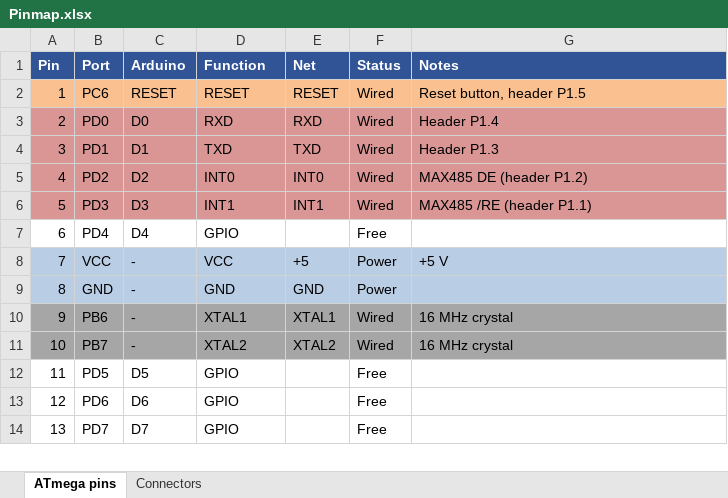
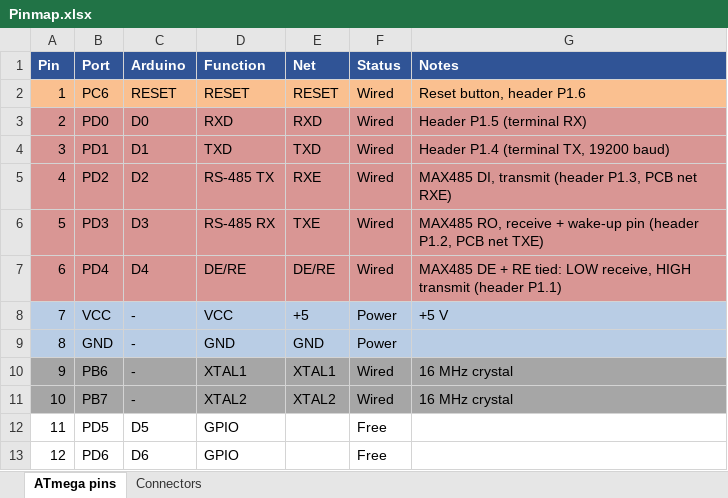
Before and after one commit to ChandupaDineshara/Vision_Based_Adaptive_Traffic_Light_Controller_System, an Excel workbook: Pinmap.xlsx, sheet ATmega pins, drawn as a sheet; only a part is shown; the shorter side is filled out with more unchanged rows; values as stored, in another font and other column widths than the file's, no borders; the diff names each change by its address in the sheet, - before the commit and + after, or states it on an @@ line.

```diff
--- a/Pinmap.xlsx (sheet ATmega pins)
+++ b/Pinmap.xlsx (sheet ATmega pins)
-G2 (Notes): Reset button, header P1.5
+G2 (Notes): Reset button, header P1.6
-G3 (Notes): Header P1.4
+G3 (Notes): Header P1.5 (terminal RX)
-G4 (Notes): Header P1.3
+G4 (Notes): Header P1.4 (terminal TX, 19200 baud)
-D5 (Function): INT0
+D5 (Function): RS-485 TX
-E5 (Net): INT0
+E5 (Net): RXE
-G5 (Notes): MAX485 DE (header P1.2)
+G5 (Notes): MAX485 DI, transmit (header P1.3, PCB net RXE)
-D6 (Function): INT1
+D6 (Function): RS-485 RX
-E6 (Net): INT1
+E6 (Net): TXE
-G6 (Notes): MAX485 /RE (header P1.1)
+G6 (Notes): MAX485 RO, receive + wake-up pin (header P1.2, PCB net TXE)
-A7:G7 fill: none
+A7:G7 fill: #D99694
-D7 (Function): GPIO
+D7 (Function): DE/RE
-E7 (Net): (empty)
+E7 (Net): DE/RE
-F7 (Status): Free
+F7 (Status): Wired
-G7 (Notes): (empty)
+G7 (Notes): MAX485 DE + RE tied: LOW receive, HIGH transmit (header P1.1)
```
Also changed, not shown: sheet Connectors, 55 other files.
